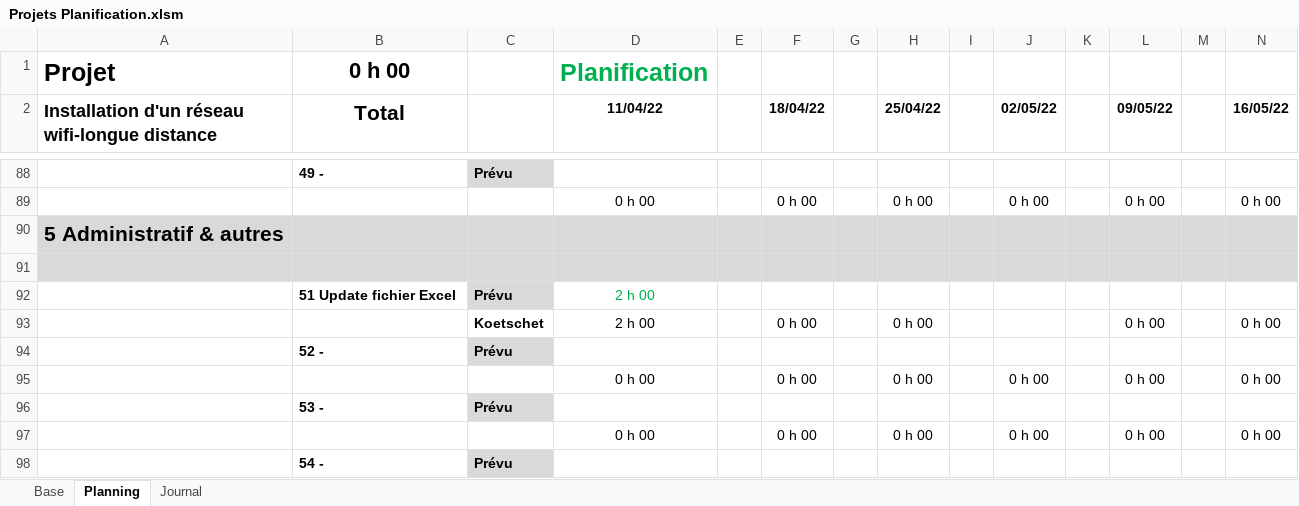
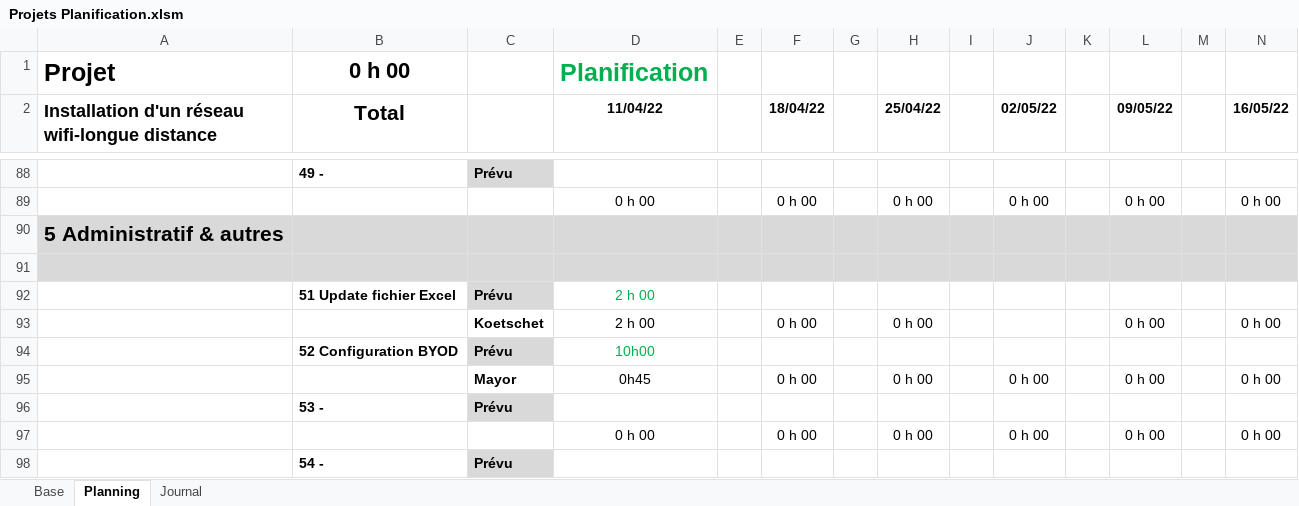
Before and after one commit to damienmayor/Projet-Groupe-Systeme, an Excel workbook: Projets Planification.xlsm, sheet Planning, drawn as a sheet; only a part is shown, gaps mark what is left out; values as stored, in another font and other column widths than the file's, no borders; conditional formats not drawn; removed rows and columns are numbered as before the commit, all else as after; rows hold the shown columns only; the diff names each change by its address in the sheet, - before the commit and + after, or states it on an @@ line.

Commit message:
Update Projets Planification.xlsm

```diff
--- a/Projets Planification.xlsm (sheet Planning)
+++ b/Projets Planification.xlsm (sheet Planning)
-row 94:  | 52 - | Prévu
+row 94:  | 52 Configuration BYOD | Prévu | 10h00
-C95: (empty)
+C95: Mayor
-D95 (11/04/22): 0 h 00
+D95 (11/04/22): 0h45
```
Also changed, not shown: sheet Base.
